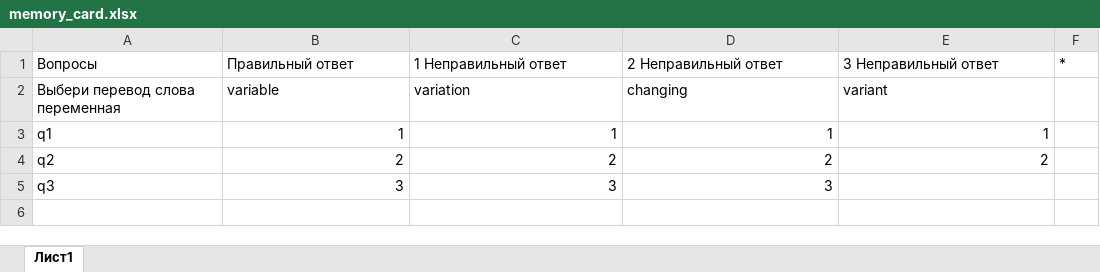
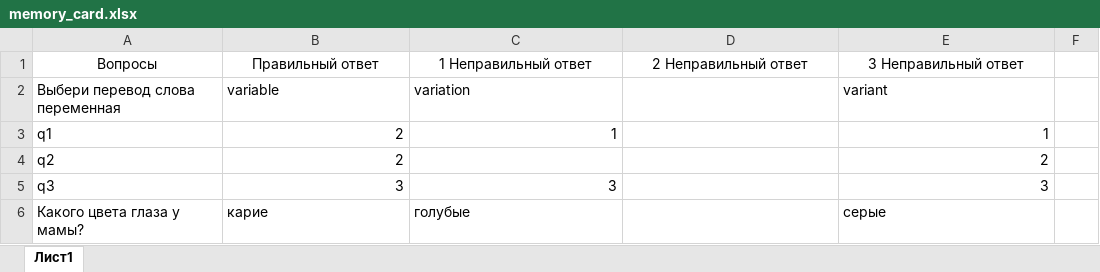
Before and after one commit to Egor166/memory_card_Excel, an Excel workbook: memory_card.xlsx, sheet Лист1, drawn as a sheet; values as stored, in another font and other column widths than the file's, no borders; the diff names each change by its address in the sheet, - before the commit and + after, or states it on an @@ line.

```diff
--- a/memory_card.xlsx (sheet Лист1)
+++ b/memory_card.xlsx (sheet Лист1)
-A1:E1 alignment: left
+A1:E1 alignment: center
-F1: *
+F1: (empty)
-D2: changing
+D2: (empty)
-B3: 1
+B3: 2
-D3: 1
+D3: (empty)
-C4: 2
+C4: (empty)
-D4: 2
+D4: (empty)
-D5: 3
+D5: (empty)
-E5: (empty)
+E5: 3
+row 6: Какого цвета глаза у мамы? | карие | голубые |  | серые
```
Also changed, not shown: 3 other files.
